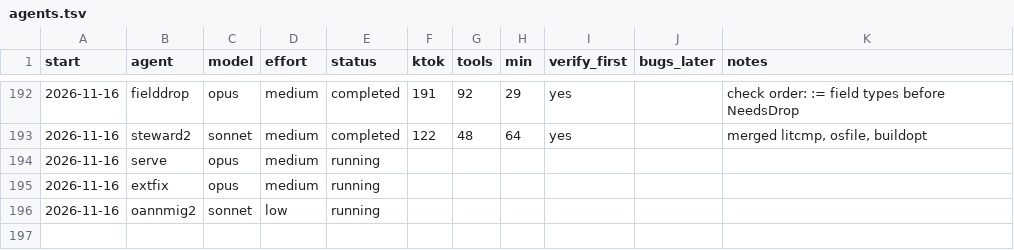
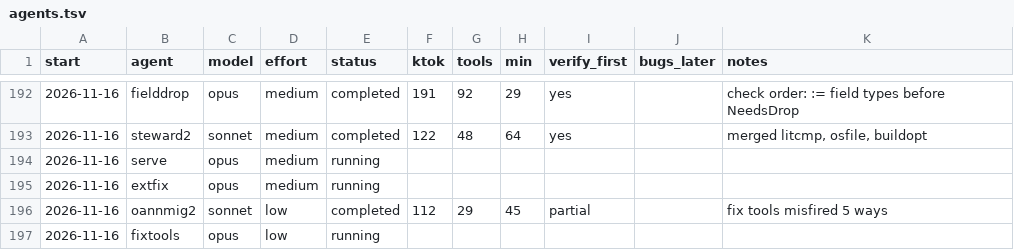
Before and after one commit to osarv/olang, a TSV file: agents.tsv, drawn as a sheet; only a part is shown, gaps mark what is left out.

Commit message:
review notes 2026-11-16T14:15:04Z

```diff
--- a/agents.tsv
+++ b/agents.tsv
@@ -195,2 +195,3 @@ start	agent	model	effort	status	ktok	tools	min	verify_first	bugs_later	notes
 2026-11-16	extfix	opus	medium	running
-2026-11-16	oannmig2	sonnet	low	running
+2026-11-16	oannmig2	sonnet	low	completed	112	29	45	partial		fix tools misfired 5 ways
+2026-11-16	fixtools	opus	low	running
```
